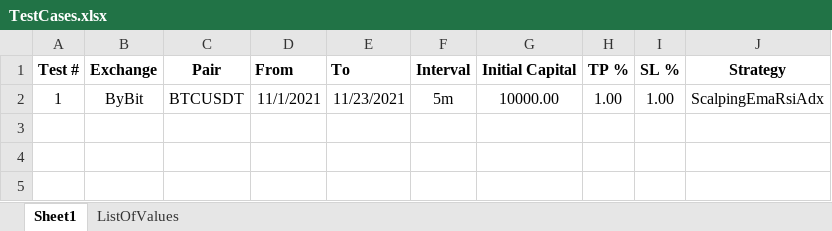
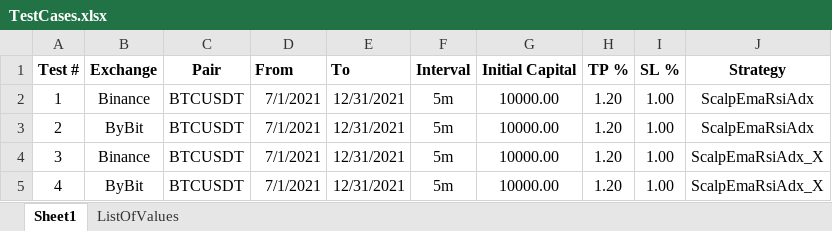
Before and after one commit to SebCoding/BackTester, an Excel workbook: TestCases.xlsx, sheet Sheet1, drawn as a sheet; values as stored, in another font and other column widths than the file's, no borders; the diff names each change by its address in the sheet, - before the commit and + after, or states it on an @@ line.

Commit message:
Added ScalpEmaRsiAdx_X strategy.

```diff
--- a/TestCases.xlsx (sheet Sheet1)
+++ b/TestCases.xlsx (sheet Sheet1)
-B2 (Exchange): ByBit
+B2 (Exchange): Binance
-D2 (From): 11/1/2021
+D2 (From): 7/1/2021
-E2 (To): 11/23/2021
+E2 (To): 12/31/2021
-H2 (TP %): 1.00
+H2 (TP %): 1.20
-J2 (Strategy): ScalpingEmaRsiAdx
+J2 (Strategy): ScalpEmaRsiAdx
+row 3: 2 | ByBit | BTCUSDT | 7/1/2021 | 12/31/2021 | 5m | 10000.00 | 1.20 | 1.00 | ScalpEmaRsiAdx
+row 4: 3 | Binance | BTCUSDT | 7/1/2021 | 12/31/2021 | 5m | 10000.00 | 1.20 | 1.00 | ScalpEmaRsiAdx_X
+row 5: 4 | ByBit | BTCUSDT | 7/1/2021 | 12/31/2021 | 5m | 10000.00 | 1.20 | 1.00 | ScalpEmaRsiAdx_X
```
Also changed, not shown: sheet ListOfValues, 16 other files.
